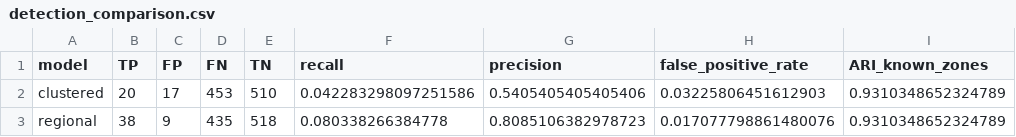
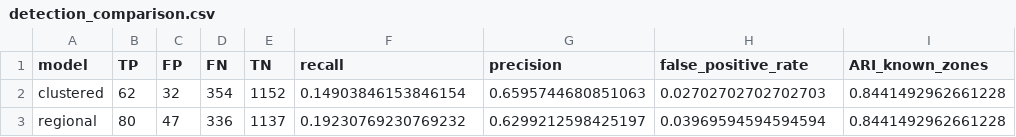
Before and after one commit to xingfu100/em_fmcd, a CSV file: results_irregular/detection_comparison.csv, drawn as a sheet.

Commit message:
Update synthetic workflow results

```diff
--- a/results_irregular/detection_comparison.csv
+++ b/results_irregular/detection_comparison.csv
@@ -1,3 +1,3 @@
 model,TP,FP,FN,TN,recall,precision,false_positive_rate,ARI_known_zones
-clustered,20,17,453,510,0.042283298097251586,0.5405405405405406,0.03225806451612903,0.9310348652324789
-regional,38,9,435,518,0.080338266384778,0.8085106382978723,0.017077798861480076,0.9310348652324789
+clustered,62,32,354,1152,0.14903846153846154,0.6595744680851063,0.02702702702702703,0.8441492962661228
+regional,80,47,336,1137,0.19230769230769232,0.6299212598425197,0.03969594594594594,0.8441492962661228
```
